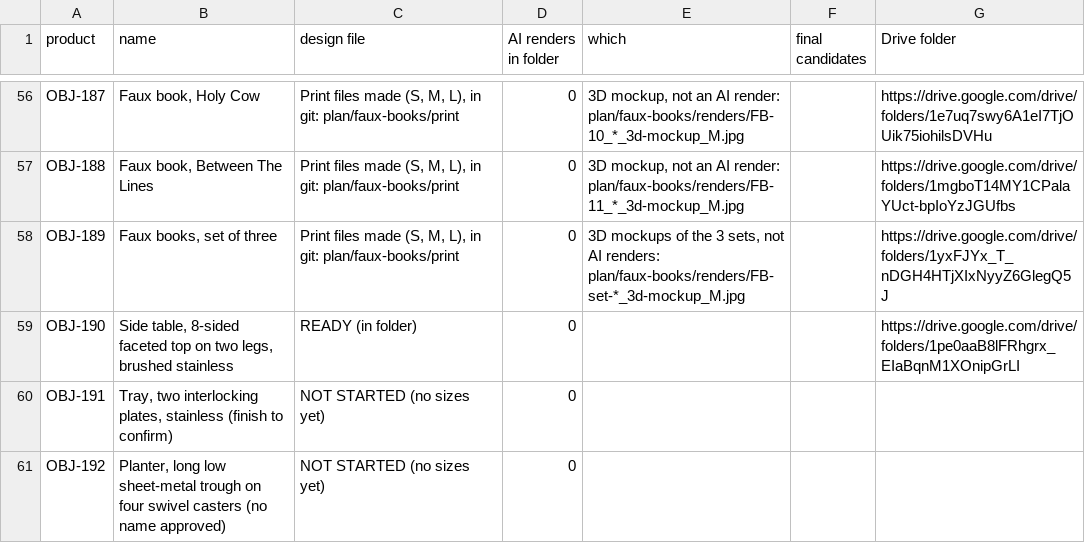
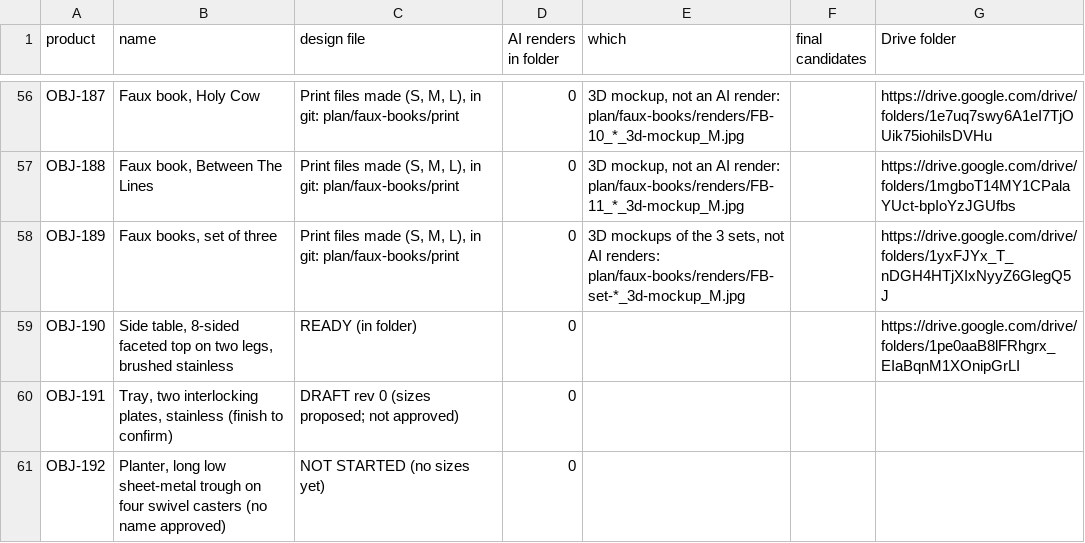
Before and after one commit to amrsabry303/OBJEKT, a CSV file: plan/IMAGE-INVENTORY.csv, drawn as a sheet; only a part is shown, gaps mark what is left out.

```diff
--- a/plan/IMAGE-INVENTORY.csv
+++ b/plan/IMAGE-INVENTORY.csv
@@ -59,3 +59,3 @@ OBJ-189,"Faux books, set of three","Print files made (S, M, L), in git: plan/fau
 OBJ-190,"Side table, 8-sided faceted top on two legs, brushed stainless",READY (in folder),0,,,https://drive.google.com/drive/folders/1pe0aaB8lFRhgrx_EIaBqnM1XOnipGrLI
-OBJ-191,"Tray, two interlocking plates, stainless (finish to confirm)",NOT STARTED (no sizes yet),0,,,
+OBJ-191,"Tray, two interlocking plates, stainless (finish to confirm)",DRAFT rev 0 (sizes proposed; not approved),0,,,
 OBJ-192,"Planter, long low sheet-metal trough on four swivel casters (no name approved)",NOT STARTED (no sizes yet),0,,,
```
Also changed, not shown: 4 other files.
